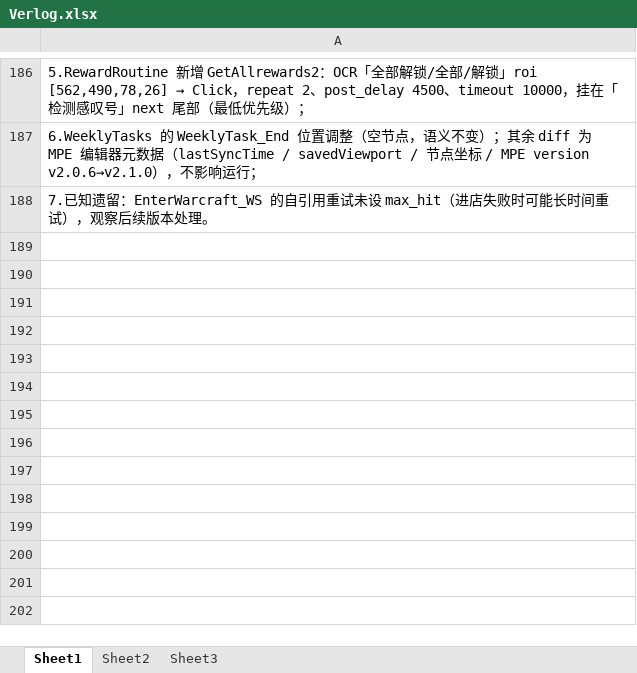
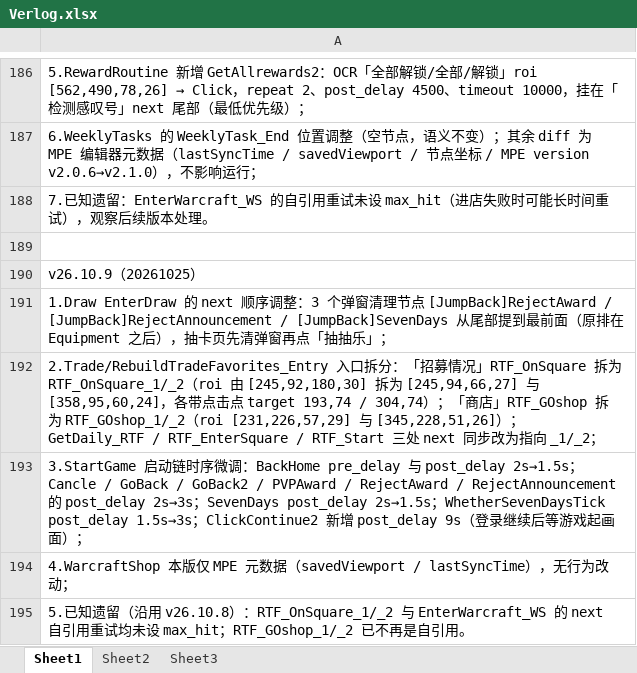
Before and after one commit to alkaidjin/Maa-Assistant-Browndust2, an Excel workbook: data/maintainer/Verlog.xlsx, sheet Sheet1, drawn as a sheet; only a part is shown, gaps mark what is left out; values as stored, in another font and other column widths than the file's, no borders; the diff names each change by its address in the sheet, - before the commit and + after, or states it on an @@ line.

```diff
--- a/data/maintainer/Verlog.xlsx (sheet Sheet1)
+++ b/data/maintainer/Verlog.xlsx (sheet Sheet1)
+row 189: (empty)
+row 190: v26.10.9（20261025）
+row 191: 1.Draw EnterDraw 的 next 顺序调整：3 个弹窗清理节点 [JumpBack]RejectAward / [JumpBack]RejectAnnouncement / [JumpBack]SevenDays 从尾部提到最前面（原排在 Equipment 之后），抽卡页先清弹窗再点「抽抽乐」；
+row 192: 2.Trade/RebuildTradeFavorites_Entry 入口拆分：「招募情况」RTF_OnSquare 拆为 RTF_OnSquare_1/_2（roi 由 [245,92,180,30] 拆为 [245,94,66,27] 与 [358,95,60,24]，各带点击点 target 193,74 / 304,74）；「商店」RTF_GOshop 拆为 RTF_GOshop_1/_2（roi [231,226,57,29] 与 [345,228,51,26]）；GetDaily_RTF / RTF_EnterSquare / RTF_Start 三处 next 同步改为指向 _1/_2；
+row 193: 3.StartGame 启动链时序微调：BackHome pre_delay 与 post_delay 2s→1.5s；Cancle / GoBack / GoBack2 / PVPAward / RejectAward / RejectAnnouncement 的 post_delay 2s→3s；SevenDays post_delay 2s→1.5s；WhetherSevenDaysTick post_delay 1.5s→3s；ClickContinue2 新增 post_delay 9s（登录继续后等游戏起画面）；
+row 194: 4.WarcraftShop 本版仅 MPE 元数据（savedViewport / lastSyncTime），无行为改动；
+row 195: 5.已知遗留（沿用 v26.10.8）：RTF_OnSquare_1/_2 与 EnterWarcraft_WS 的 next 自引用重试均未设 max_hit；RTF_GOshop_1/_2 已不再是自引用。
```
Also changed, not shown: 2 other files.
